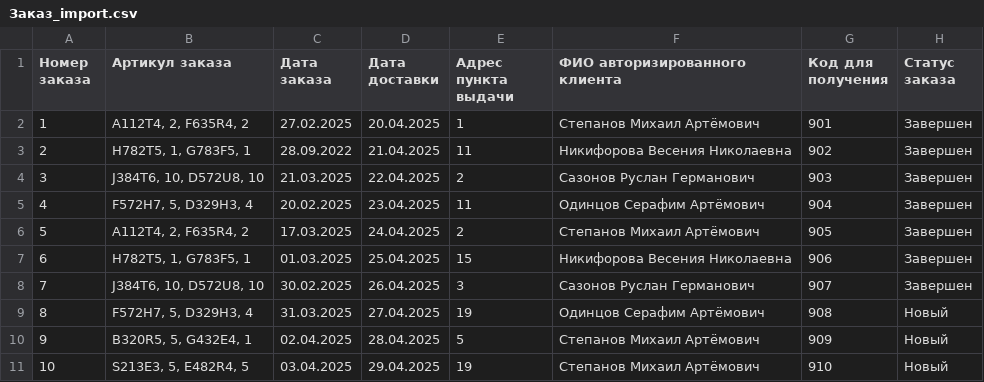
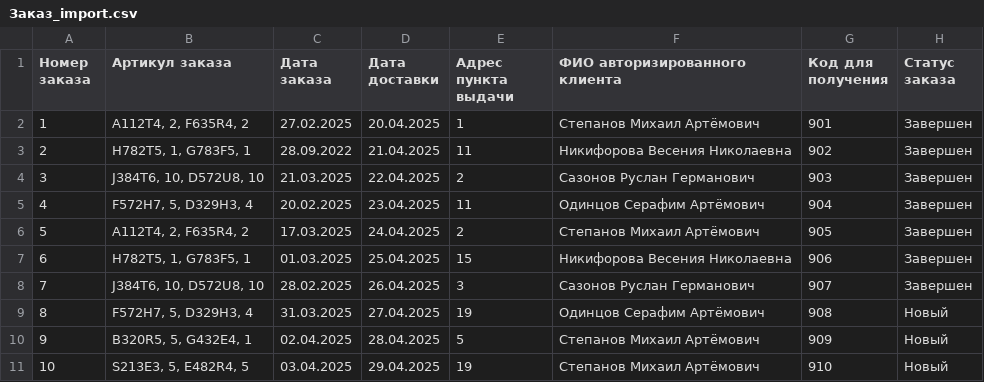
Before and after one commit to Mirazen/shoe-store, a CSV file: data/Заказ_import.csv, drawn as a sheet.

```diff
--- a/data/Заказ_import.csv
+++ b/data/Заказ_import.csv
@@ -7,3 +7,3 @@
 6;H782T5, 1, G783F5, 1;01.03.2025;25.04.2025;15;Никифорова Весения Николаевна;906;Завершен;;;;
-7;J384T6, 10, D572U8, 10;30.02.2025;26.04.2025;3;Сазонов Руслан Германович;907;Завершен;;;;
+7;J384T6, 10, D572U8, 10;28.02.2025;26.04.2025;3;Сазонов Руслан Германович;907;Завершен;;;;
 8;F572H7, 5, D329H3, 4;31.03.2025;27.04.2025;19;Одинцов Серафим Артёмович;908;Новый ;;;;
```
Also changed, not shown: 53 other files.
